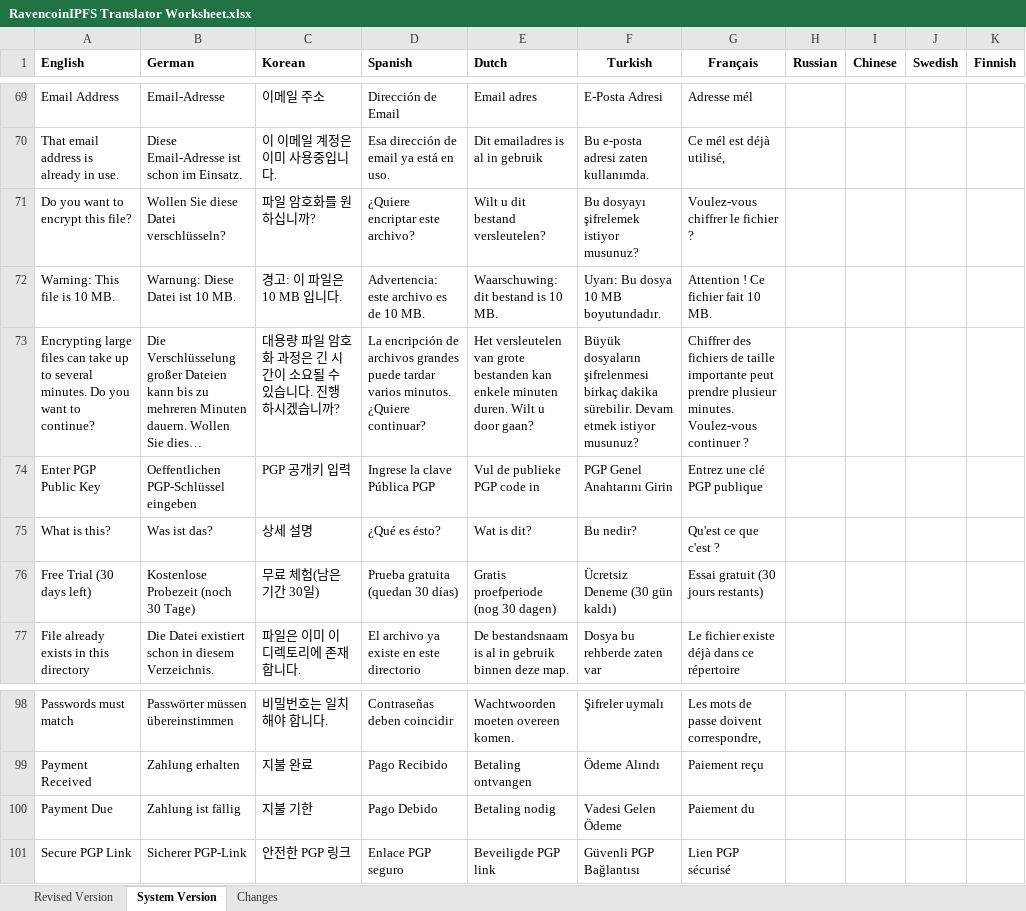
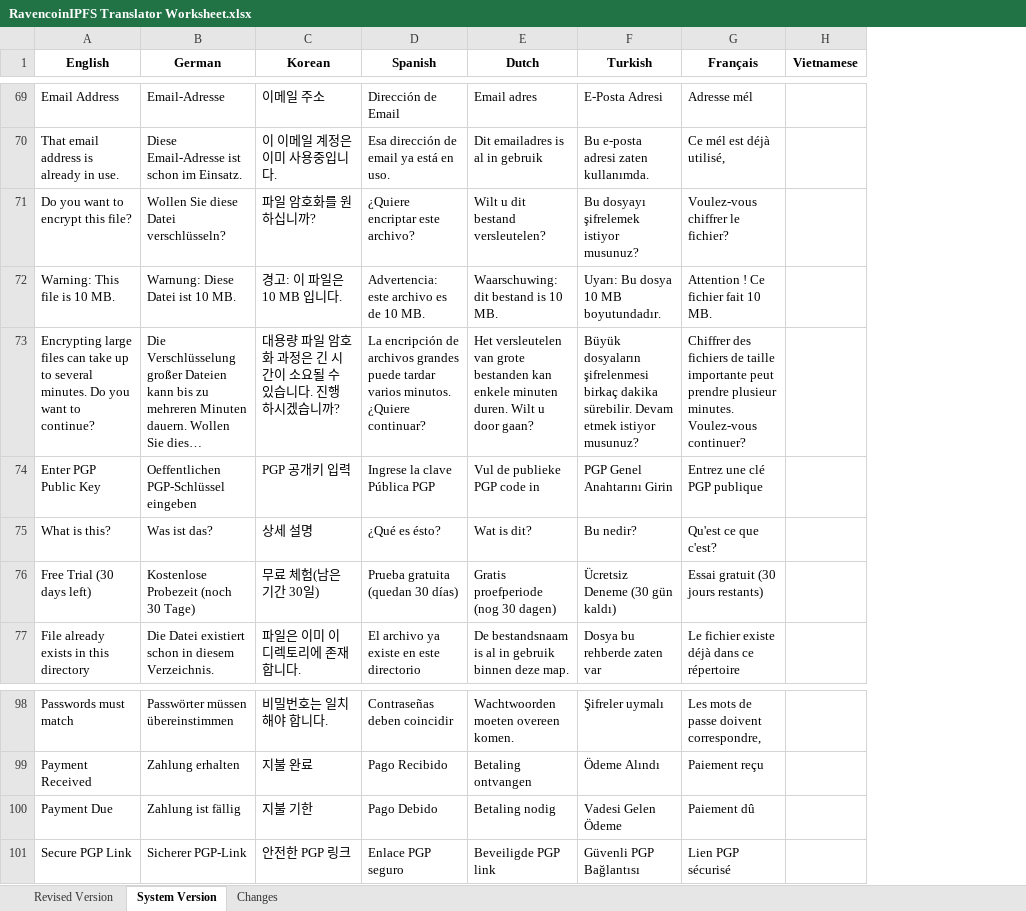
Before and after one commit to MangoFarmAssets/RavencoinIPFS-Translations, an Excel workbook: RavencoinIPFS Translator Worksheet.xlsx, sheet System Version, drawn as a sheet; only a part is shown, gaps mark what is left out; long unchanged cells end in …; values as stored, in another font and other column widths than the file's, no borders; removed rows and columns are numbered as before the commit, all else as after; the diff covers the shown part only; the diff names each change by its address in the sheet, - before the commit and + after, or states it on an @@ line.

Commit message:
Add Vietnam
Vietnamese beta translation added

```diff
--- a/RavencoinIPFS Translator Worksheet.xlsx (sheet System Version)
+++ b/RavencoinIPFS Translator Worksheet.xlsx (sheet System Version)
-column H (Russian), empty
-column I (Chinese), empty
-column J (Swedish), empty
-column K (Finnish), empty
+column H (Vietnamese), empty
-A1:E1 alignment: left
+A1:E1 alignment: center
-G71 (Français): Voulez-vous chiffrer le fichier ?
+G71 (Français): Voulez-vous chiffrer le fichier?
-G73 (Français): …minutes. Voulez-vous continuer ?
+G73 (Français): …minutes. Voulez-vous continuer?
-G75 (Français): Qu'est ce que c'est ?
+G75 (Français): Qu'est ce que c'est?
-G100 (Français): Paiement du
+G100 (Français): Paiement dû
```
Also changed, not shown: 56 edited cells elsewhere in this sheet, sheet Revised Version, sheet Changes, formulas that keep their value.
